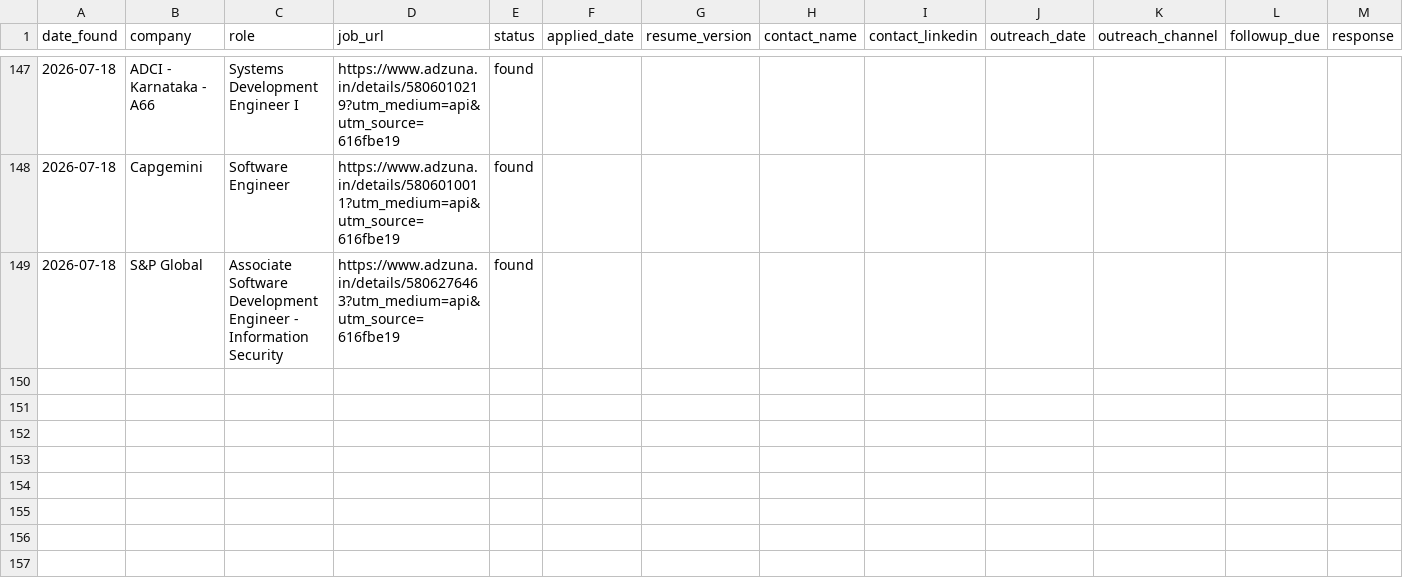
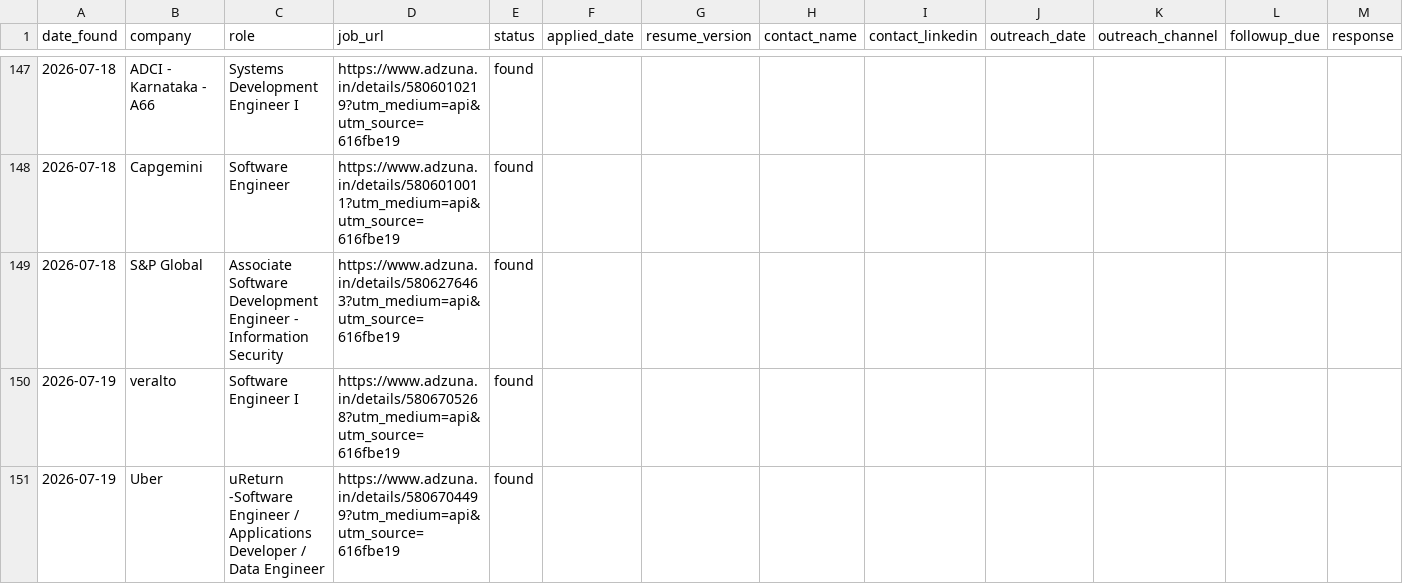
Before and after one commit to gopalverma416/jobhunt-autopilot, a CSV file: tracker.csv, drawn as a sheet; only a part is shown, gaps mark what is left out; rows hold the shown columns only; the diff names each change by its address in the sheet, - before the commit and + after, or states it on an @@ line.

```diff
--- a/tracker.csv
+++ b/tracker.csv
+row 150: 2026-07-19 | veralto | Software Engineer I | https://www.adzuna.in/details/5806705268?utm_medium=api&utm_source=616fbe19 | found
+row 151: 2026-07-19 | Uber | uReturn -Software Engineer / Applications Developer / Data Engineer | https://www.adzuna.in/details/5806704499?utm_medium=api&utm_source=616fbe19 | found
```
Also changed, not shown: rejected_log.csv, 2 other files.
